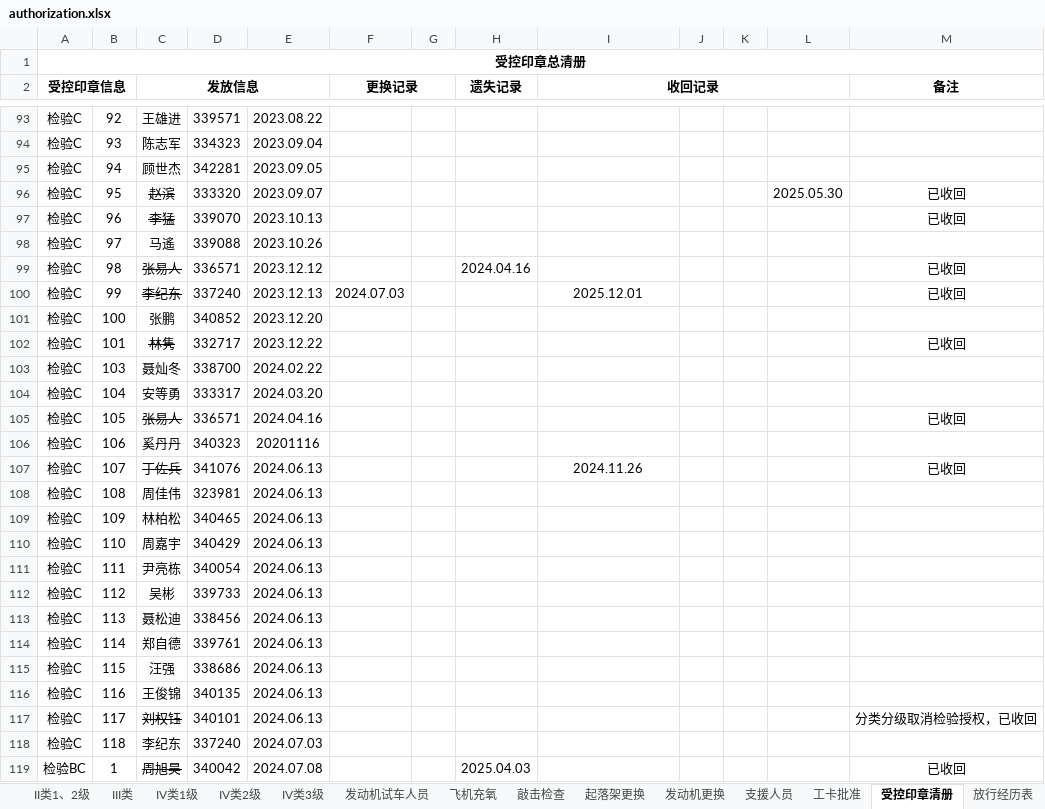
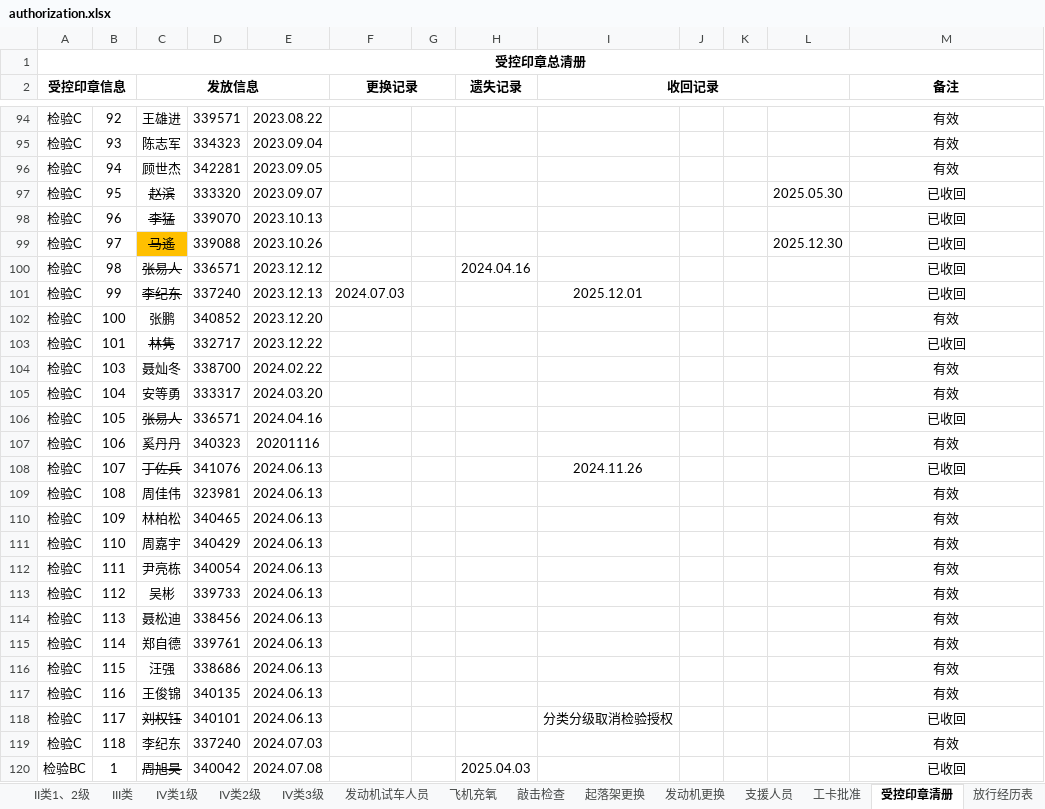
Before and after one commit to Funder666/Authorization_Lookup, an Excel workbook: authorization.xlsx, sheet 受控印章清册, drawn as a sheet; only a part is shown, gaps mark what is left out; values as stored, in another font and other column widths than the file's, no borders; conditional formats not drawn; addresses are those after the commit; the diff covers the shown part only; the diff names each change by its address in the sheet, - before the commit and + after, or states it on an @@ line.

```diff
--- a/authorization.xlsx (sheet 受控印章清册)
+++ b/authorization.xlsx (sheet 受控印章清册)
-M94:M96 (备注): (empty)
+M94:M96 (备注): 有效
@@ C99 fill: none → #FFC000, strikethrough: off → on @@
-L99: (empty)
+L99: 2025.12.30
-M99 (备注): (empty)
+M99 (备注): 已收回
-M102 (备注): (empty)
+M102 (备注): 有效
-M104:M105 (备注): (empty)
+M104:M105 (备注): 有效
-M107 (备注): (empty)
+M107 (备注): 有效
-M109:M117 (备注): (empty)
+M109:M117 (备注): 有效
-I118 (收回记录): (empty)
+I118 (收回记录): 分类分级取消检验授权
-M118 (备注): 分类分级取消检验授权，已收回
+M118 (备注): 已收回
-M119 (备注): (empty)
+M119 (备注): 有效
```
Also changed, not shown: 3 added rows, 88 edited cells and cell formats elsewhere in this sheet, sheet IV类3级, sheet 工卡批准, sheet I类5级, 4 other files.
